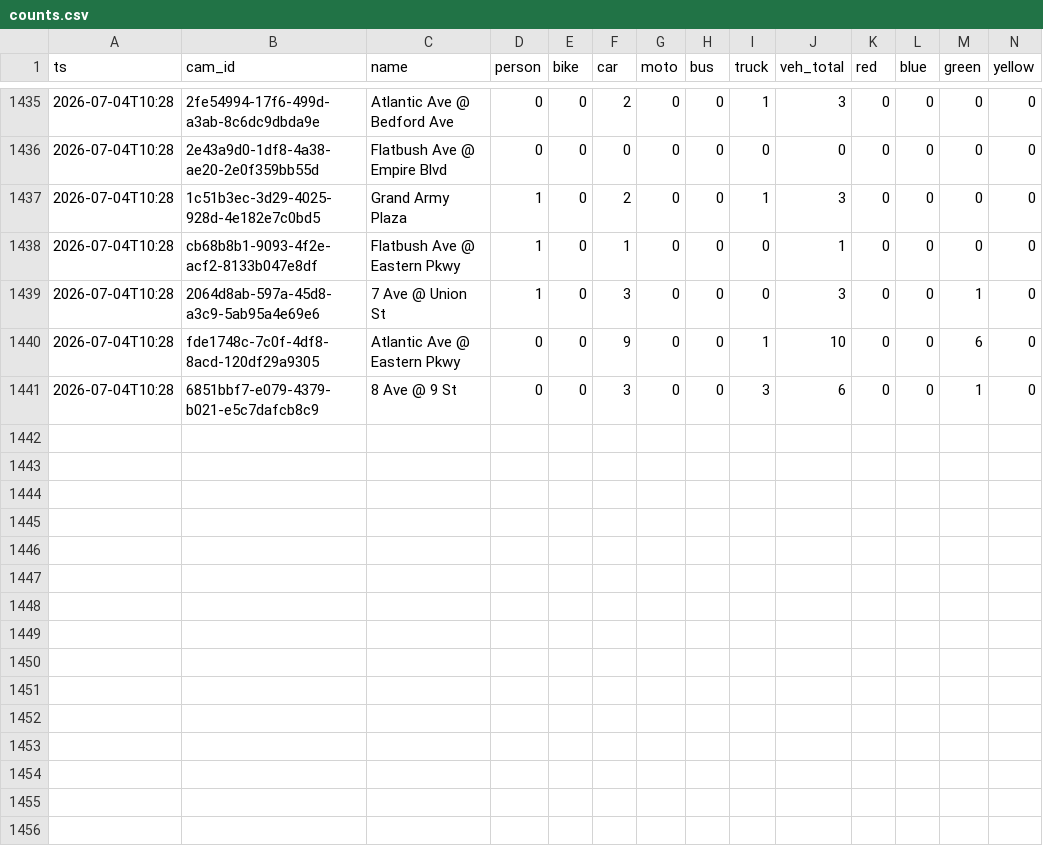
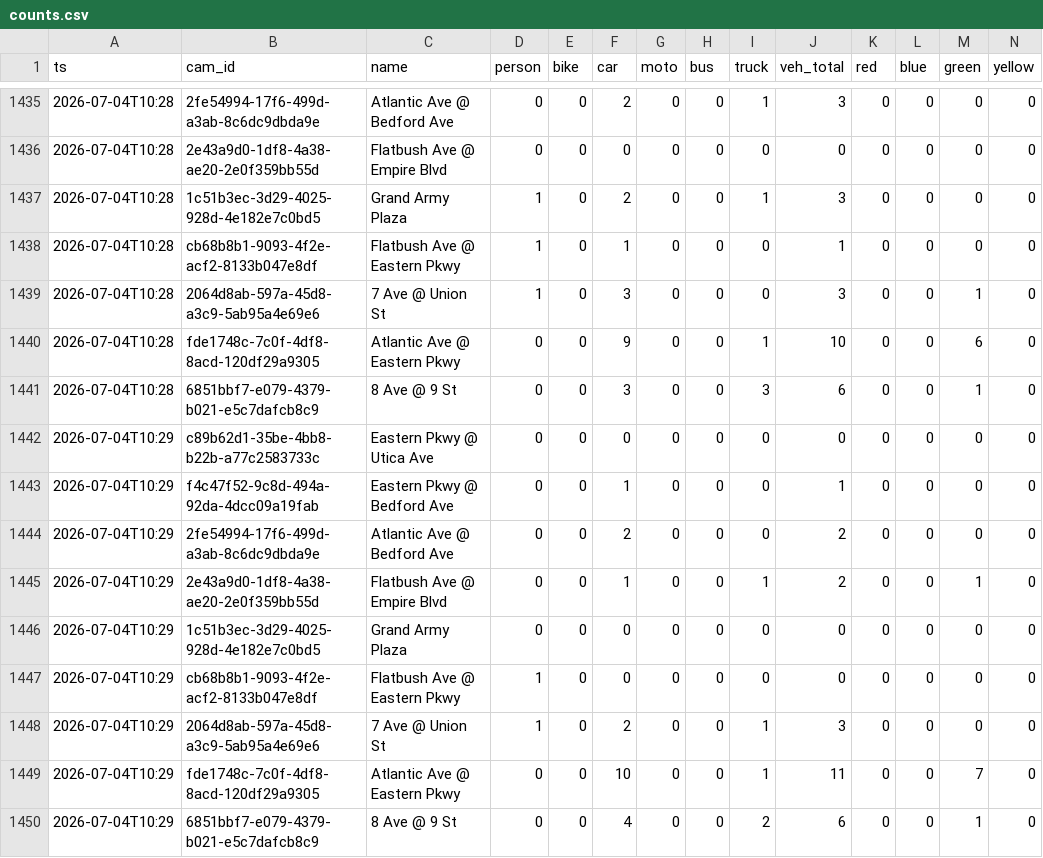
Before and after one commit to rabbishimon613-lang/bilbodata, a CSV file: counts.csv, drawn as a sheet; only a part is shown, gaps mark what is left out; rows hold the shown columns only; the diff names each change by its address in the sheet, - before the commit and + after, or states it on an @@ line.

```diff
--- a/counts.csv
+++ b/counts.csv
+row 1442: 2026-07-04T10:29 | c89b62d1-35be-4bb8-b22b-a77c2583733c | Eastern Pkwy @ Utica Ave | 0 | 0 | 0 | 0 | 0 | 0 | 0 | 0 | 0 | 0 | 0
+row 1443: 2026-07-04T10:29 | f4c47f52-9c8d-494a-92da-4dcc09a19fab | Eastern Pkwy @ Bedford Ave | 0 | 0 | 1 | 0 | 0 | 0 | 1 | 0 | 0 | 0 | 0
+row 1444: 2026-07-04T10:29 | 2fe54994-17f6-499d-a3ab-8c6dc9dbda9e | Atlantic Ave @ Bedford Ave | 0 | 0 | 2 | 0 | 0 | 0 | 2 | 0 | 0 | 0 | 0
+row 1445: 2026-07-04T10:29 | 2e43a9d0-1df8-4a38-ae20-2e0f359bb55d | Flatbush Ave @ Empire Blvd | 0 | 0 | 1 | 0 | 0 | 1 | 2 | 0 | 0 | 1 | 0
+row 1446: 2026-07-04T10:29 | 1c51b3ec-3d29-4025-928d-4e182e7c0bd5 | Grand Army Plaza | 0 | 0 | 0 | 0 | 0 | 0 | 0 | 0 | 0 | 0 | 0
+row 1447: 2026-07-04T10:29 | cb68b8b1-9093-4f2e-acf2-8133b047e8df | Flatbush Ave @ Eastern Pkwy | 1 | 0 | 0 | 0 | 0 | 0 | 0 | 0 | 0 | 0 | 0
+row 1448: 2026-07-04T10:29 | 2064d8ab-597a-45d8-a3c9-5ab95a4e69e6 | 7 Ave @ Union St | 1 | 0 | 2 | 0 | 0 | 1 | 3 | 0 | 0 | 0 | 0
+row 1449: 2026-07-04T10:29 | fde1748c-7c0f-4df8-8acd-120df29a9305 | Atlantic Ave @ Eastern Pkwy | 0 | 0 | 10 | 0 | 0 | 1 | 11 | 0 | 0 | 7 | 0
+row 1450: 2026-07-04T10:29 | 6851bbf7-e079-4379-b021-e5c7dafcb8c9 | 8 Ave @ 9 St | 0 | 0 | 4 | 0 | 0 | 2 | 6 | 0 | 0 | 1 | 0
```
Also changed, not shown: 11 other files.
